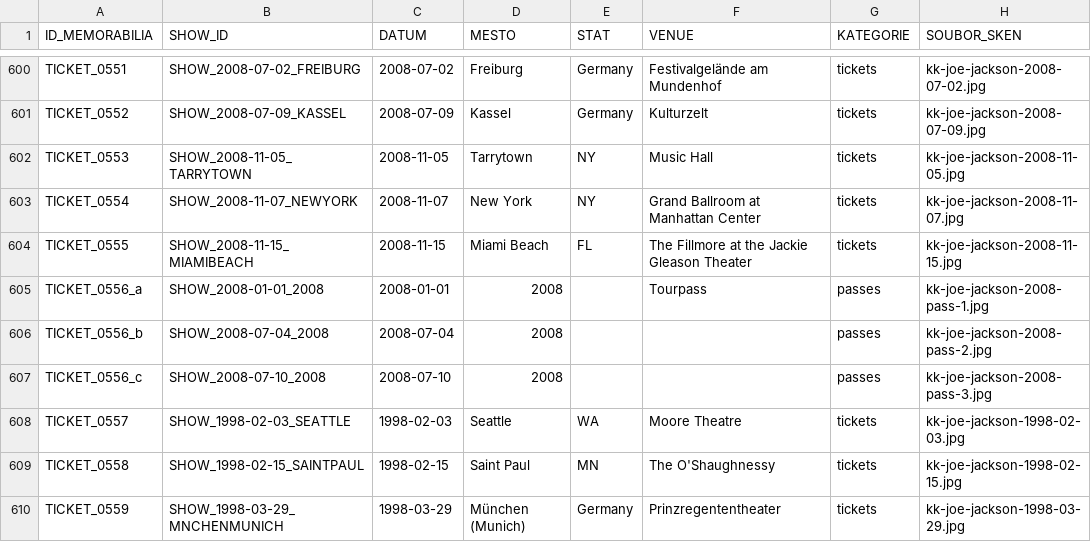
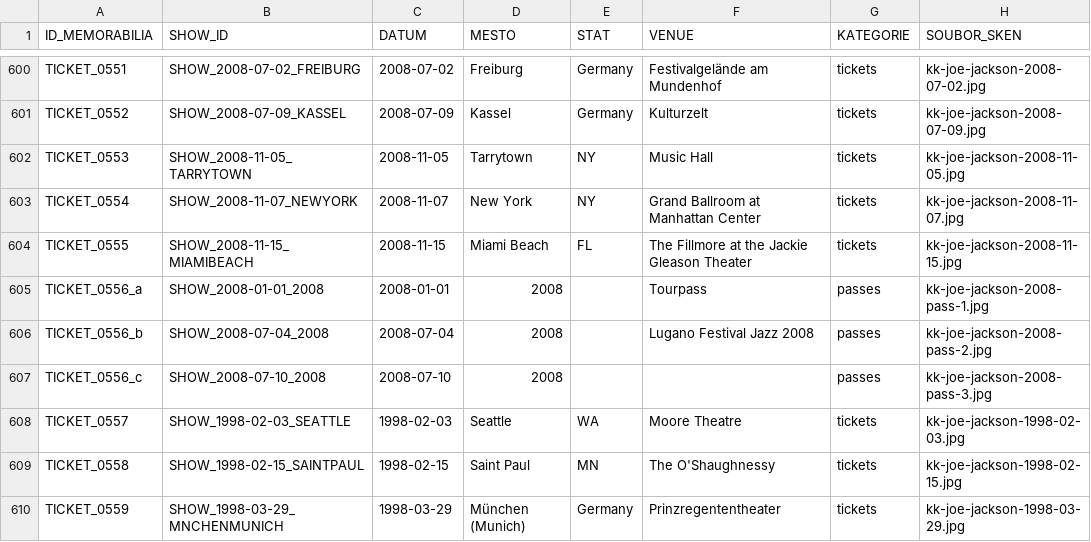
Before and after one commit to 19forever/joe-jackson-tickets, a CSV file: joe_jackson_tickets_cleaned.csv, drawn as a sheet; only a part is shown, gaps mark what is left out; the diff names each change by its address in the sheet, - before the commit and + after, or states it on an @@ line.

Commit message:
Update record TICKET_0556_b via Web Editor

```diff
--- a/joe_jackson_tickets_cleaned.csv
+++ b/joe_jackson_tickets_cleaned.csv
-F606 (VENUE): (empty)
+F606 (VENUE): Lugano Festival Jazz 2008
```
